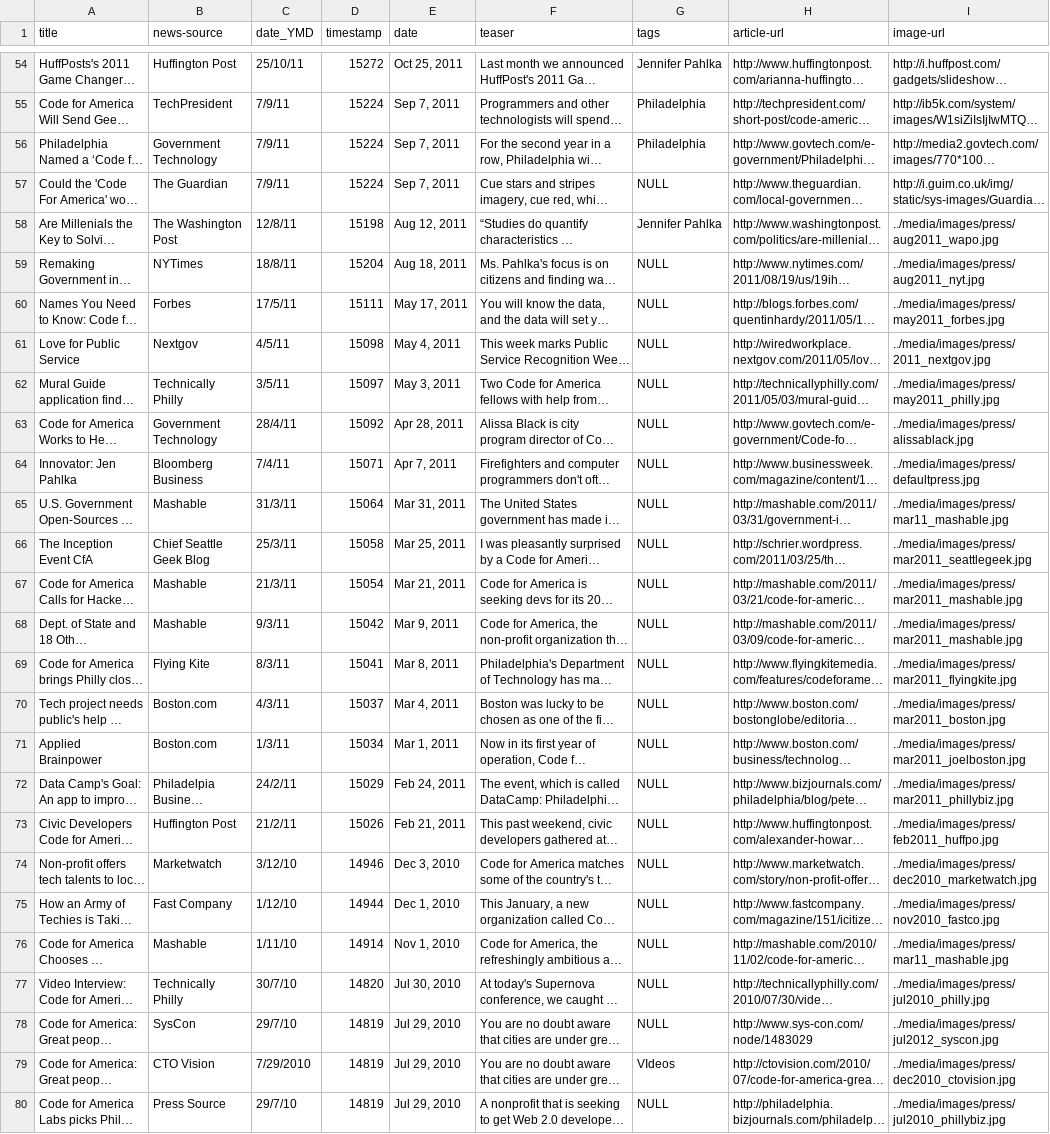
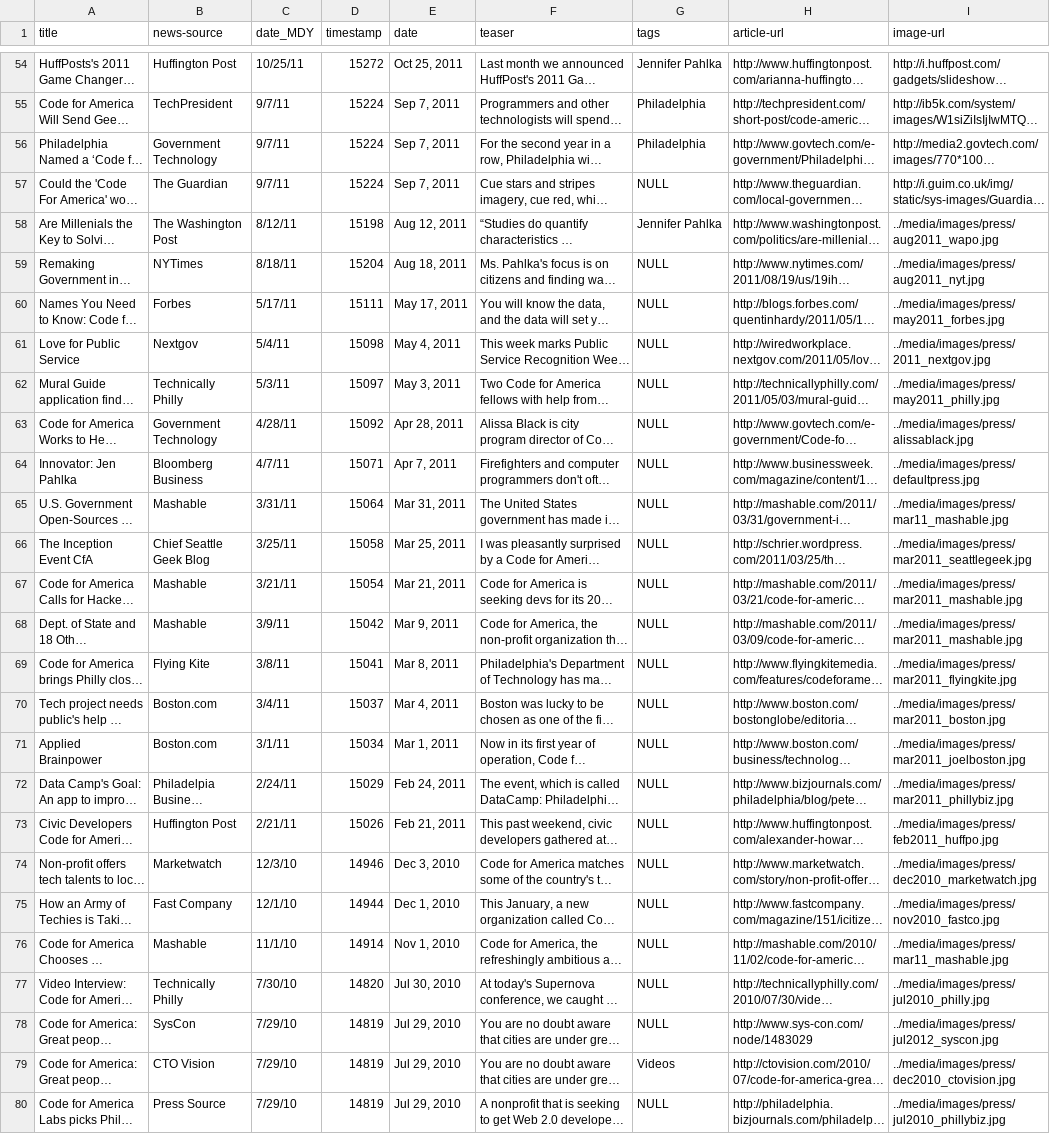
Before and after one commit to codeforamerica/codeforamerica.org-archive, a CSV file: _data/press.csv, drawn as a sheet; only a part is shown, gaps mark what is left out; long unchanged cells end in …; the diff covers the shown part only; the diff names each change by its address in the sheet, - before the commit and + after, or states it on an @@ line.

```diff
--- a/_data/press.csv
+++ b/_data/press.csv
-C1: date_YMD
+C1: date_MDY
-C54 (date_MDY): 25/10/11
+C54 (date_MDY): 10/25/11
-C55:C57 (date_MDY): 7/9/11
+C55:C57 (date_MDY): 9/7/11
-C58 (date_MDY): 12/8/11
+C58 (date_MDY): 8/12/11
-C59 (date_MDY): 18/8/11
+C59 (date_MDY): 8/18/11
-C60 (date_MDY): 17/5/11
+C60 (date_MDY): 5/17/11
-C61 (date_MDY): 4/5/11
+C61 (date_MDY): 5/4/11
-C62 (date_MDY): 3/5/11
+C62 (date_MDY): 5/3/11
-C63 (date_MDY): 28/4/11
+C63 (date_MDY): 4/28/11
-C64 (date_MDY): 7/4/11
+C64 (date_MDY): 4/7/11
-C65 (date_MDY): 31/3/11
+C65 (date_MDY): 3/31/11
-C66 (date_MDY): 25/3/11
+C66 (date_MDY): 3/25/11
-C67 (date_MDY): 21/3/11
+C67 (date_MDY): 3/21/11
-C68 (date_MDY): 9/3/11
+C68 (date_MDY): 3/9/11
-C69 (date_MDY): 8/3/11
+C69 (date_MDY): 3/8/11
-C70 (date_MDY): 4/3/11
+C70 (date_MDY): 3/4/11
-C71 (date_MDY): 1/3/11
+C71 (date_MDY): 3/1/11
-C72 (date_MDY): 24/2/11
+C72 (date_MDY): 2/24/11
-C73 (date_MDY): 21/2/11
+C73 (date_MDY): 2/21/11
-C74 (date_MDY): 3/12/10
+C74 (date_MDY): 12/3/10
-C75 (date_MDY): 1/12/10
+C75 (date_MDY): 12/1/10
-C76 (date_MDY): 1/11/10
+C76 (date_MDY): 11/1/10
-C77 (date_MDY): 30/7/10
+C77 (date_MDY): 7/30/10
-C78 (date_MDY): 29/7/10
+C78 (date_MDY): 7/29/10
-C79 (date_MDY): 7/29/2010
+C79 (date_MDY): 7/29/10
-G79 (tags): VIdeos
+G79 (tags): Videos
-C80 (date_MDY): 29/7/10
+C80 (date_MDY): 7/29/10
```
Also changed, not shown: 70 edited cells elsewhere in this file, 3 other files.
